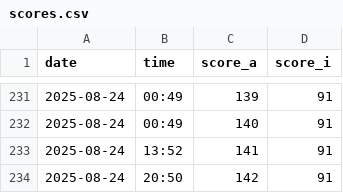
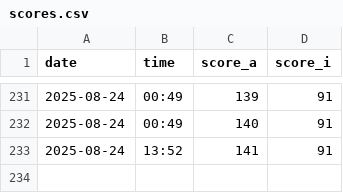
Before and after one commit to 1ahmadbassam/uno-scores, a CSV file: scores.csv, drawn as a sheet; only a part is shown, gaps mark what is left out.

Commit message:
remove test

```diff
--- a/scores.csv
+++ b/scores.csv
@@ -233,2 +233 @@ date,time,score_a,score_i
 2025-08-24,13:52,141,91
-2025-08-24,20:50,142,91
```
